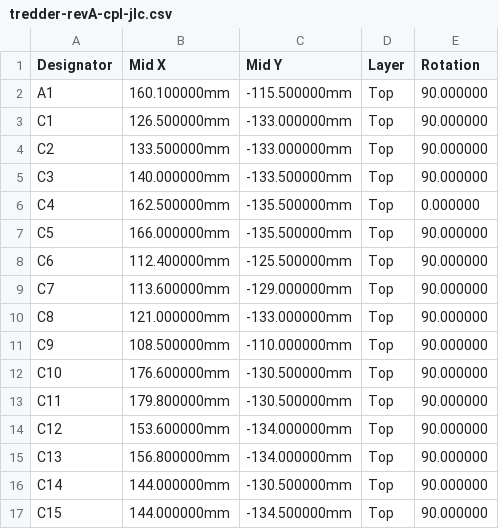
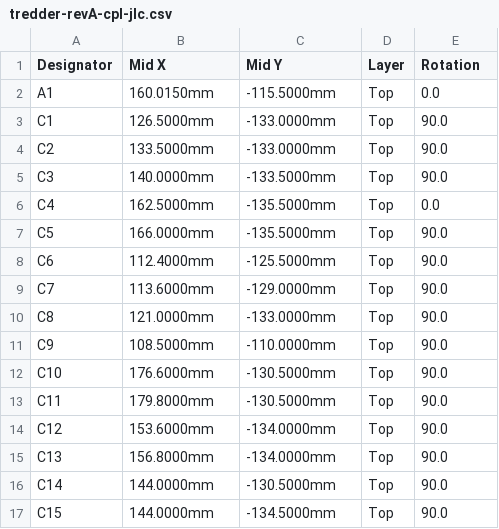
Before and after one commit to simpsonslover/tredder, a CSV file: hardware/fab/tredder-revA-cpl-jlc.csv, drawn as a sheet; only a part is shown; the diff covers the shown part only.

```diff
--- a/hardware/fab/tredder-revA-cpl-jlc.csv
+++ b/hardware/fab/tredder-revA-cpl-jlc.csv
@@ -1,17 +1,17 @@
 Designator,Mid X,Mid Y,Layer,Rotation
-A1,160.100000mm,-115.500000mm,Top,90.000000
-C1,126.500000mm,-133.000000mm,Top,90.000000
-C2,133.500000mm,-133.000000mm,Top,90.000000
-C3,140.000000mm,-133.500000mm,Top,90.000000
-C4,162.500000mm,-135.500000mm,Top,0.000000
-C5,166.000000mm,-135.500000mm,Top,90.000000
-C6,112.400000mm,-125.500000mm,Top,90.000000
-C7,113.600000mm,-129.000000mm,Top,90.000000
-C8,121.000000mm,-133.000000mm,Top,90.000000
-C9,108.500000mm,-110.000000mm,Top,90.000000
-C10,176.600000mm,-130.500000mm,Top,90.000000
-C11,179.800000mm,-130.500000mm,Top,90.000000
-C12,153.600000mm,-134.000000mm,Top,90.000000
-C13,156.800000mm,-134.000000mm,Top,90.000000
-C14,144.000000mm,-130.500000mm,Top,90.000000
-C15,144.000000mm,-134.500000mm,Top,90.000000
+A1,160.0150mm,-115.5000mm,Top,0.0
+C1,126.5000mm,-133.0000mm,Top,90.0
+C2,133.5000mm,-133.0000mm,Top,90.0
+C3,140.0000mm,-133.5000mm,Top,90.0
+C4,162.5000mm,-135.5000mm,Top,0.0
+C5,166.0000mm,-135.5000mm,Top,90.0
+C6,112.4000mm,-125.5000mm,Top,90.0
+C7,113.6000mm,-129.0000mm,Top,90.0
+C8,121.0000mm,-133.0000mm,Top,90.0
+C9,108.5000mm,-110.0000mm,Top,90.0
+C10,176.6000mm,-130.5000mm,Top,90.0
+C11,179.8000mm,-130.5000mm,Top,90.0
+C12,153.6000mm,-134.0000mm,Top,90.0
+C13,156.8000mm,-134.0000mm,Top,90.0
+C14,144.0000mm,-130.5000mm,Top,90.0
+C15,144.0000mm,-134.5000mm,Top,90.0
```
Also changed, not shown: 150 edited cells elsewhere in this file, 47 other files.
